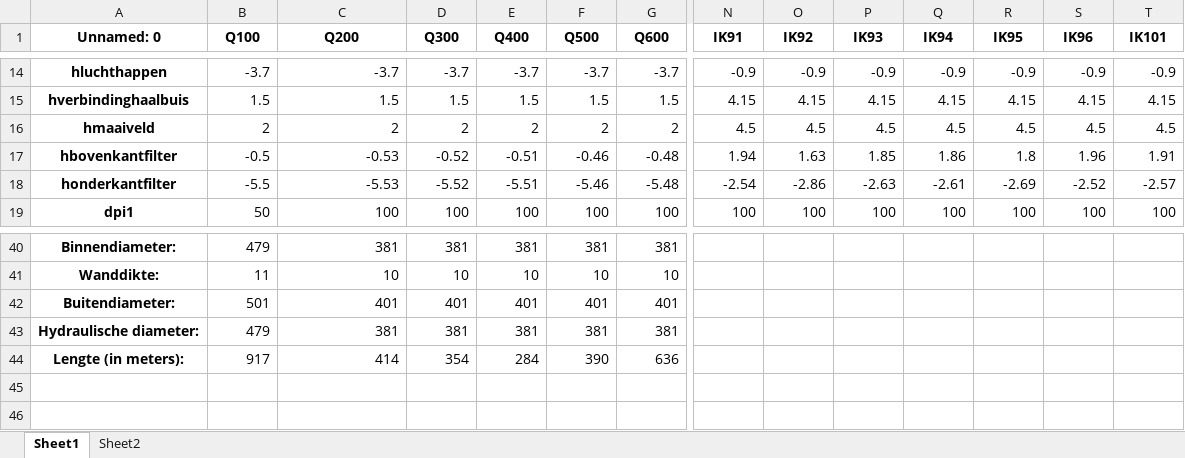
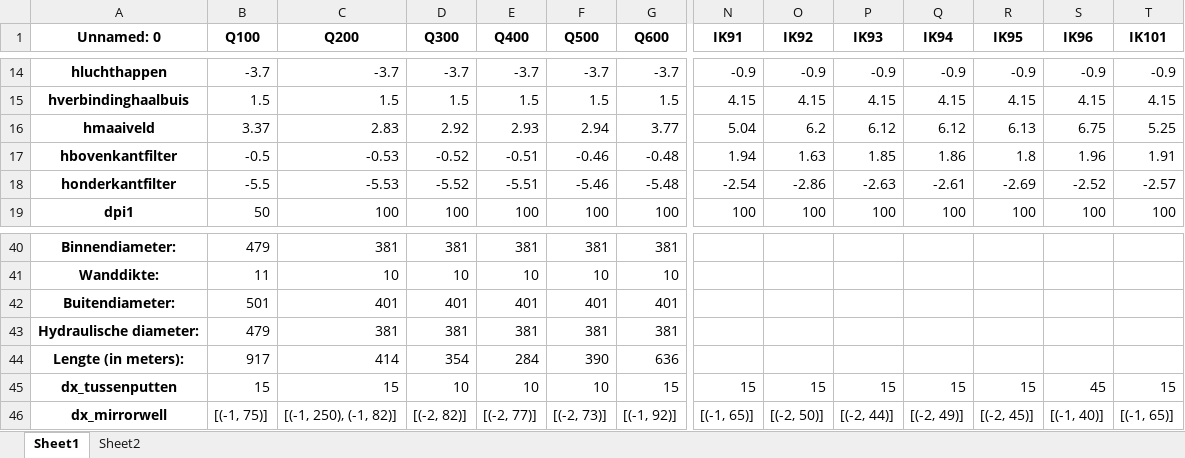
Before and after one commit to pwn-drinking-water-production/python-pwn-productiecapaciteit-infiltratiegebieden, an Excel workbook: productiecapaciteit/data/strang_props6.xlsx, sheet Sheet1, drawn as a sheet; only a part is shown, gaps mark what is left out; values as stored, in another font and other column widths than the file's, no borders; rows hold the shown columns only; the diff covers the shown part only; the diff names each change by its address in the sheet, - before the commit and + after, or states it on an @@ line.

```diff
--- a/productiecapaciteit/data/strang_props6.xlsx (sheet Sheet1)
+++ b/productiecapaciteit/data/strang_props6.xlsx (sheet Sheet1)
-B16 (Q100): 2
+B16 (Q100): 3.37
-C16 (Q200): 2
+C16 (Q200): 2.83
-D16 (Q300): 2
+D16 (Q300): 2.92
-E16 (Q400): 2
+E16 (Q400): 2.93
-F16 (Q500): 2
+F16 (Q500): 2.94
-G16 (Q600): 2
+G16 (Q600): 3.77
-N16 (IK91): 4.5
+N16 (IK91): 5.04
-O16 (IK92): 4.5
+O16 (IK92): 6.2
-P16 (IK93): 4.5
+P16 (IK93): 6.12
-Q16 (IK94): 4.5
+Q16 (IK94): 6.12
-R16 (IK95): 4.5
+R16 (IK95): 6.13
-S16 (IK96): 4.5
+S16 (IK96): 6.75
-T16 (IK101): 4.5
+T16 (IK101): 5.25
+row 45: dx_tussenputten | 15 | 15 | 10 | 10 | 10 | 15 | 15 | 15 | 15 | 15 | 15 | 45 | 15
+row 46: dx_mirrorwell | [(-1, 75)] | [(-1, 250), (-1, 82)] | [(-2, 82)] | [(-2, 77)] | [(-2, 73)] | [(-1, 92)] | [(-1, 65)] | [(-2, 50)] | [(-2, 44)] | [(-2, 49)] | [(-2, 45)] | [(-1, 40)] | [(-1, 65)]
```
Also changed, not shown: 5 edited cells elsewhere in this sheet, sheet Sheet2, 9 other files.
